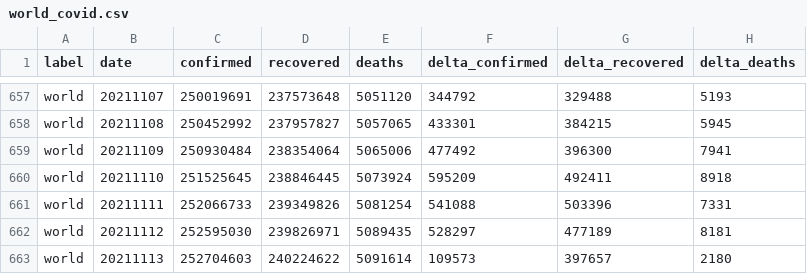
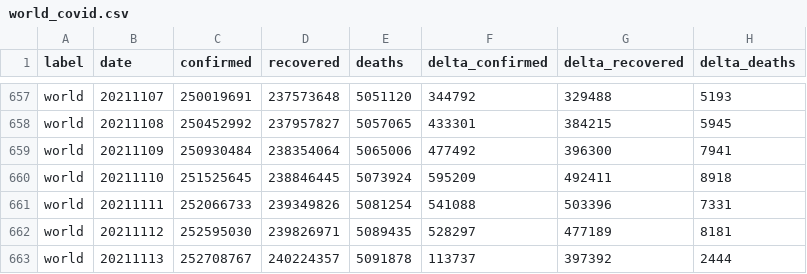
Before and after one commit to kirajano/corona-scrape-morgenpost, a CSV file: world_covid.csv, drawn as a sheet; only a part is shown, gaps mark what is left out.

```diff
--- a/world_covid.csv
+++ b/world_covid.csv
@@ -662,2 +662,2 @@ world,20211111,252066733,239349826,5081254,541088,503396,7331
 world,20211112,252595030,239826971,5089435,528297,477189,8181
-world,20211113,252704603,240224622,5091614,109573,397657,2180
+world,20211113,252708767,240224357,5091878,113737,397392,2444
```
